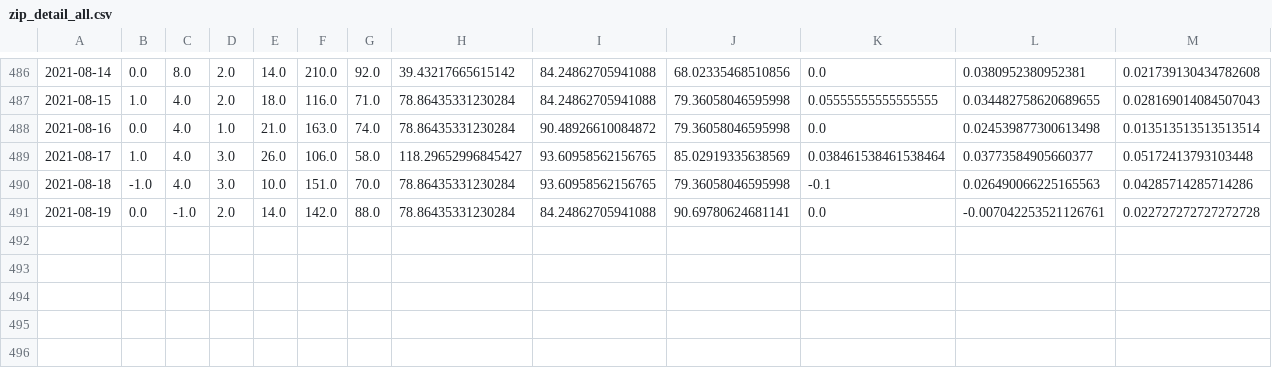
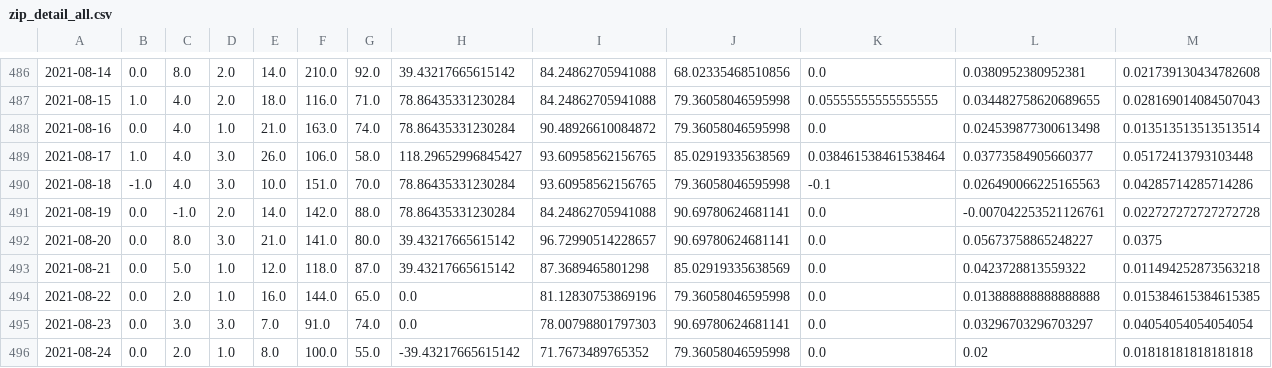
Before and after one commit to jvanderberg/covid-19, a CSV file: zip_detail_all.csv, drawn as a sheet; only a part is shown, gaps mark what is left out; rows hold the shown columns only; the diff names each change by its address in the sheet, - before the commit and + after, or states it on an @@ line.

```diff
--- a/zip_detail_all.csv
+++ b/zip_detail_all.csv
+row 492: 2021-08-20 | 0.0 | 8.0 | 3.0 | 21.0 | 141.0 | 80.0 | 39.43217665615142 | 96.72990514228657 | 90.69780624681141 | 0.0 | 0.05673758865248227 | 0.0375
+row 493: 2021-08-21 | 0.0 | 5.0 | 1.0 | 12.0 | 118.0 | 87.0 | 39.43217665615142 | 87.3689465801298 | 85.02919335638569 | 0.0 | 0.0423728813559322 | 0.011494252873563218
+row 494: 2021-08-22 | 0.0 | 2.0 | 1.0 | 16.0 | 144.0 | 65.0 | 0.0 | 81.12830753869196 | 79.36058046595998 | 0.0 | 0.013888888888888888 | 0.015384615384615385
+row 495: 2021-08-23 | 0.0 | 3.0 | 3.0 | 7.0 | 91.0 | 74.0 | 0.0 | 78.00798801797303 | 90.69780624681141 | 0.0 | 0.03296703296703297 | 0.04054054054054054
+row 496: 2021-08-24 | 0.0 | 2.0 | 1.0 | 8.0 | 100.0 | 55.0 | -39.43217665615142 | 71.7673489765352 | 79.36058046595998 | 0.0 | 0.02 | 0.01818181818181818
```
Also changed, not shown: il_death_projections.csv, regional_hospitalization.csv, 45 other files.
